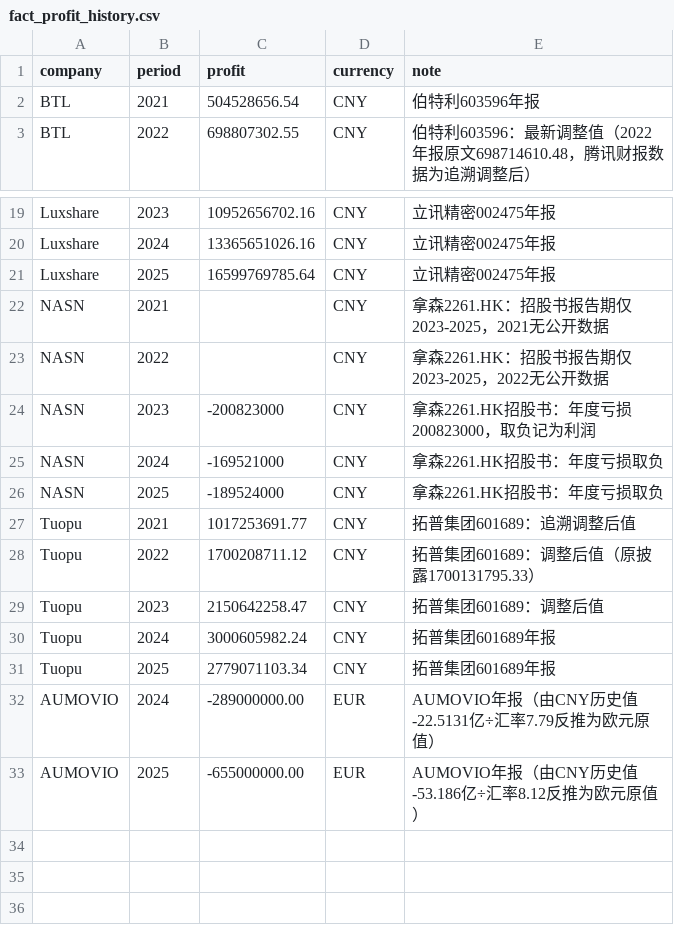
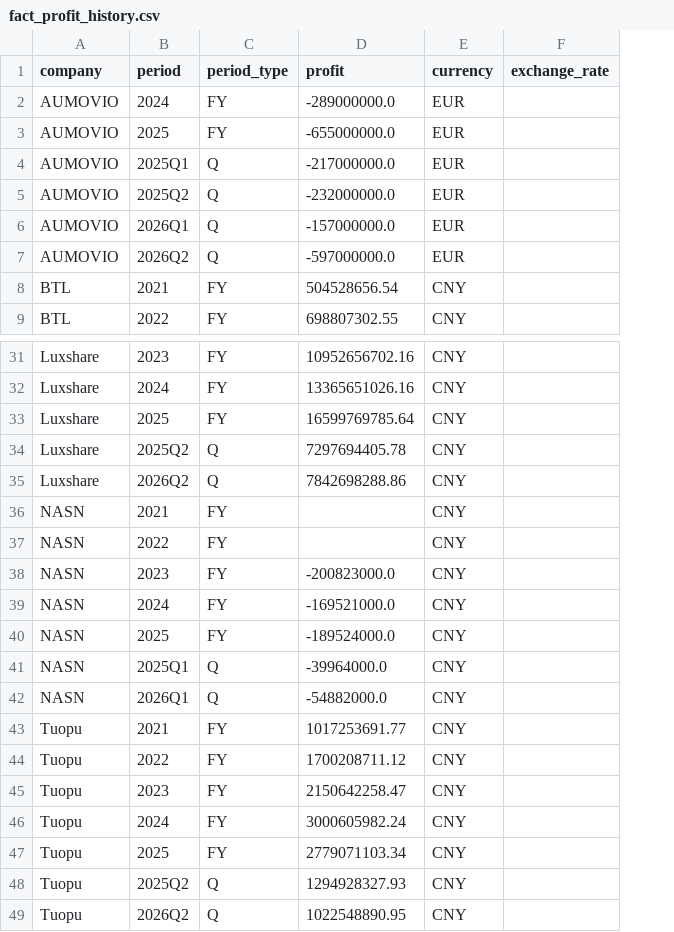
Before and after one commit to Z0228987/Competitor-Analasis, a CSV file: data/fact_profit_history.csv, drawn as a sheet; only a part is shown, gaps mark what is left out; removed rows and columns are numbered as before the commit, all else as after; the diff covers the shown part only; the diff names each change by its address in the sheet, - before the commit and + after, or states it on an @@ line.

Commit message:
Add files via upload

```diff
--- a/data/fact_profit_history.csv
+++ b/data/fact_profit_history.csv
+column C (period_type), rows 8-9: FY | FY; rows 31-33: all FY; rows 36-40: all FY; rows 43-47: all FY
-column E (note), rows 2-3: 伯特利603596年报 | 伯特利603596：最新调整值（2022年报原文698714610.48，腾讯财报数据为追溯调整后）; rows 19-31: 立讯精密002475年报 | 立讯精密002475年报 | 立讯精密002475年报 | 拿森2261.HK：招股书报告期仅2023-2025，2021无公开数据 | 拿森2261.HK：招股书报告期仅2023-2025，2022无公开数据 | 拿森2261.HK招股书：年度亏损200823000，取负记为利润 | 拿森2261.HK招股书：年度亏损取负 | 拿森2261.HK招股书：年度亏损取负 | 拓普集团601689：追溯调整后值 | 拓普集团601689：调整后值（原披露1700131795.33） | 拓普集团601689：调整后值 | 拓普集团601689年报 | 拓普集团601689年报
+column F (exchange_rate), empty
+row 2: AUMOVIO | 2024 | FY | -289000000.0 | EUR
+row 3: AUMOVIO | 2025 | FY | -655000000.0 | EUR
+row 4: AUMOVIO | 2025Q1 | Q | -217000000.0 | EUR
+row 5: AUMOVIO | 2025Q2 | Q | -232000000.0 | EUR
+row 6: AUMOVIO | 2026Q1 | Q | -157000000.0 | EUR
+row 7: AUMOVIO | 2026Q2 | Q | -597000000.0 | EUR
+row 34: Luxshare | 2025Q2 | Q | 7297694405.78 | CNY
+row 35: Luxshare | 2026Q2 | Q | 7842698288.86 | CNY
-D38 (profit): -200823000
+D38 (profit): -200823000.0
-D39 (profit): -169521000
+D39 (profit): -169521000.0
-D40 (profit): -189524000
+D40 (profit): -189524000.0
+row 41: NASN | 2025Q1 | Q | -39964000.0 | CNY
+row 42: NASN | 2026Q1 | Q | -54882000.0 | CNY
-row 32: AUMOVIO | 2024 | -289000000.00 | EUR | AUMOVIO年报（由CNY历史值-22.5131亿÷汇率7.79反推为欧元原值）
-row 33: AUMOVIO | 2025 | -655000000.00 | EUR | AUMOVIO年报（由CNY历史值-53.186亿÷汇率8.12反推为欧元原值）
+row 48: Tuopu | 2025Q2 | Q | 1294928327.93 | CNY
+row 49: Tuopu | 2026Q2 | Q | 1022548890.95 | CNY
```
Also changed, not shown: 6 added rows elsewhere in this file.
